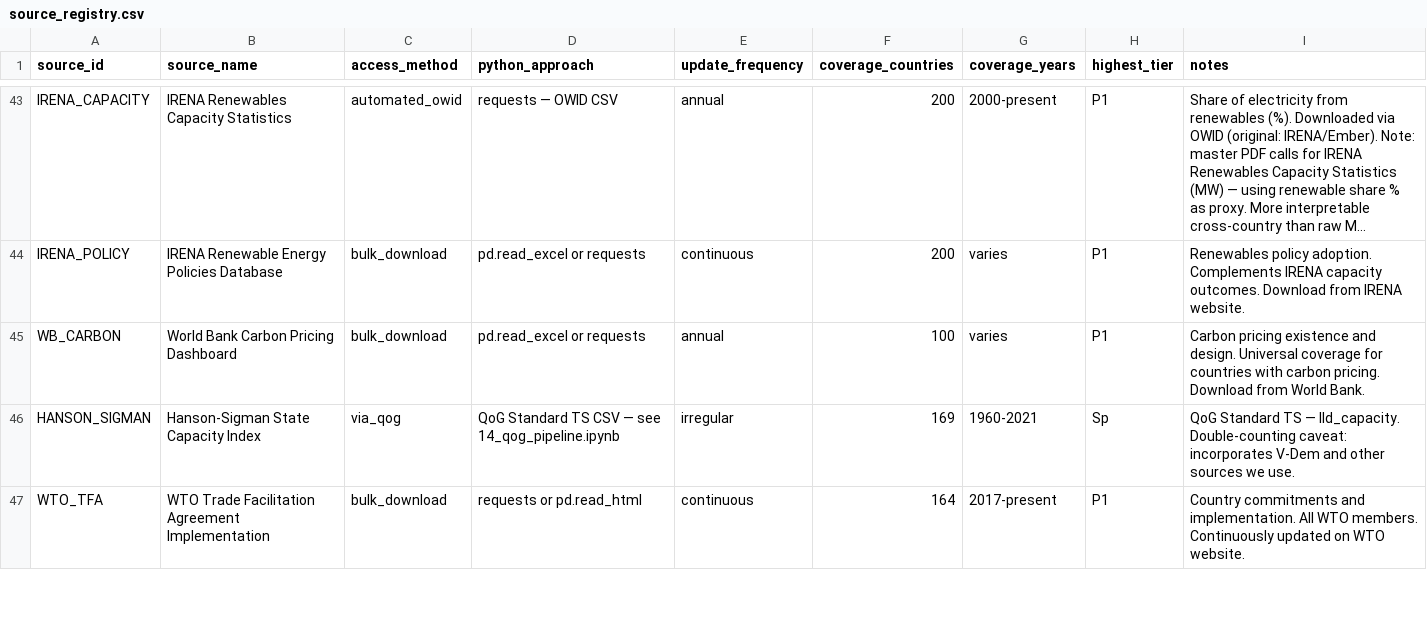
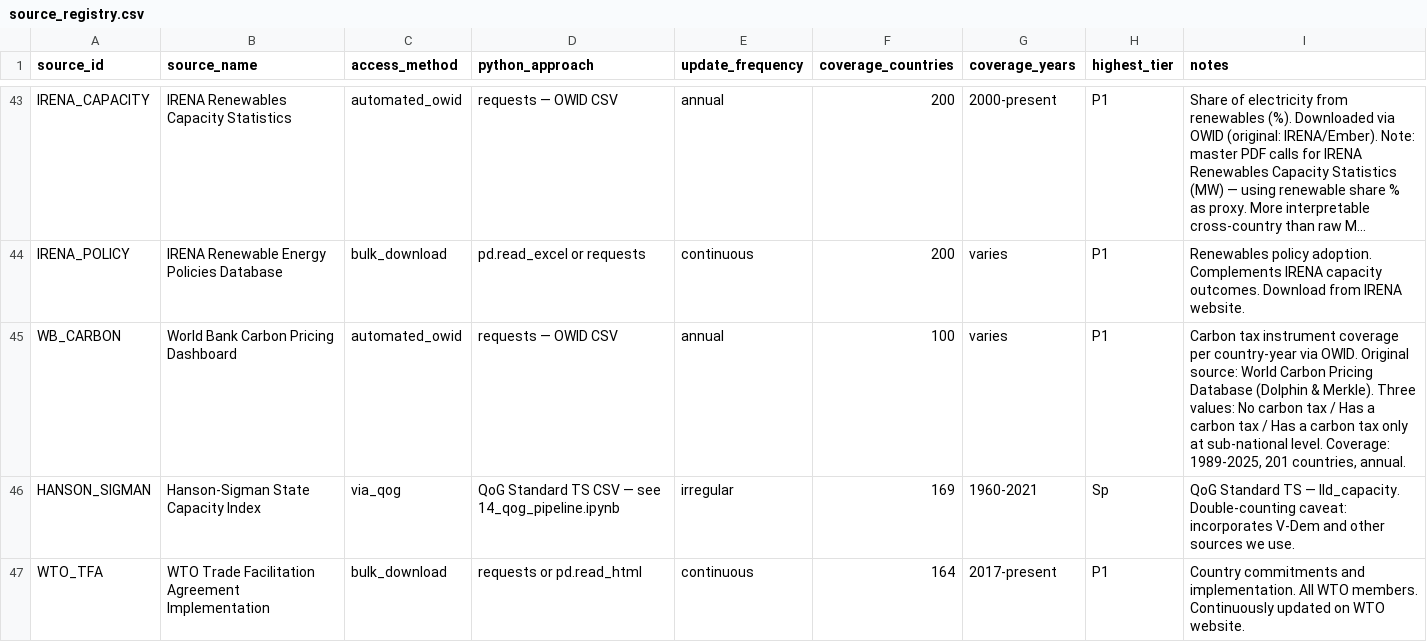
Before and after one commit to mjboulanger/governance-framework, a CSV file: data/processed/source_registry.csv, drawn as a sheet; only a part is shown, gaps mark what is left out; long unchanged cells end in …; the diff names each change by its address in the sheet, - before the commit and + after, or states it on an @@ line.

```diff
--- a/data/processed/source_registry.csv
+++ b/data/processed/source_registry.csv
-C45 (access_method): bulk_download
+C45 (access_method): automated_owid
-D45 (python_approach): pd.read_excel or requests
+D45 (python_approach): requests — OWID CSV
-I45 (notes): Carbon pricing existence and design. Universal coverage for countries with carbon pricing. Download from World Bank.
+I45 (notes): Carbon tax instrument coverage per country-year via OWID. Original source: World Carbon Pricing Database (Dolphin & Merkle). Three values: No carbon tax / Has a carbon tax / Has a carbon tax only at sub-national level. Coverage: 1989-2025, 201 countries, annual.
```
Also changed, not shown: data/raw/download_log.csv, 4 other files.
